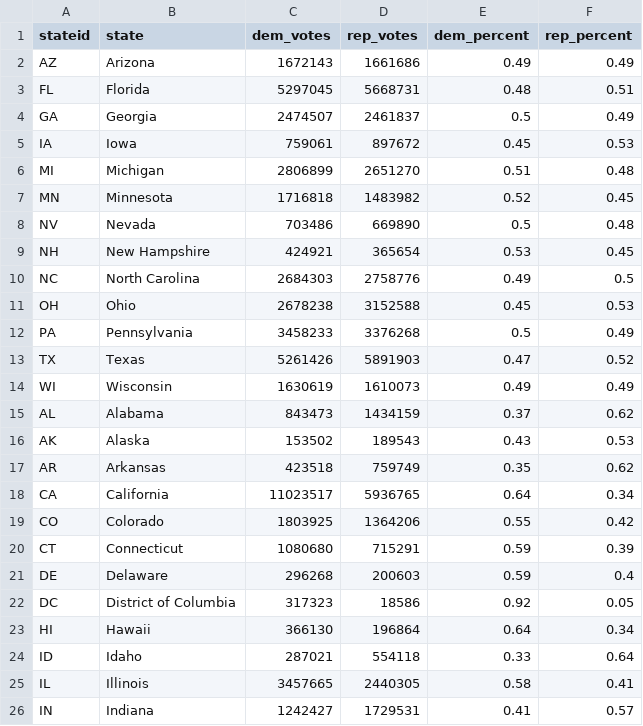
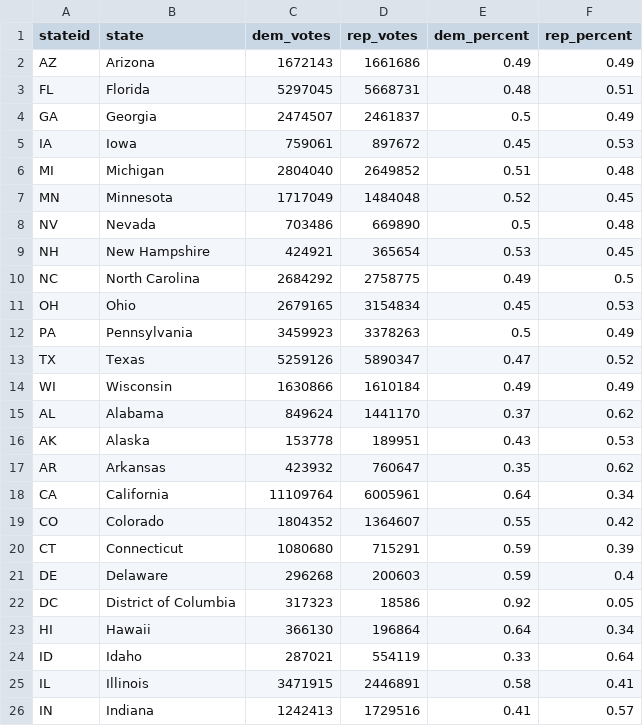
Before and after one commit to NeverGiveUpDXQ/2020-U.S.-Election-Visualizations, a CSV file: data/clean/president2020.csv, drawn as a sheet; only a part is shown; the diff covers the shown part only.

Commit message:
Add files via upload
clean state data 1205

```diff
--- a/data/clean/president2020.csv
+++ b/data/clean/president2020.csv
@@ -5,16 +5,16 @@
 "IA","Iowa",759061,897672,0.45,0.53
-"MI","Michigan",2806899,2651270,0.51,0.48
-"MN","Minnesota",1716818,1483982,0.52,0.45
+"MI","Michigan",2804040,2649852,0.51,0.48
+"MN","Minnesota",1717049,1484048,0.52,0.45
 "NV","Nevada",703486,669890,0.5,0.48
 "NH","New Hampshire",424921,365654,0.53,0.45
-"NC","North Carolina",2684303,2758776,0.49,0.5
-"OH","Ohio",2678238,3152588,0.45,0.53
-"PA","Pennsylvania",3458233,3376268,0.5,0.49
-"TX","Texas",5261426,5891903,0.47,0.52
-"WI","Wisconsin",1630619,1610073,0.49,0.49
-"AL","Alabama",843473,1434159,0.37,0.62
-"AK","Alaska",153502,189543,0.43,0.53
-"AR","Arkansas",423518,759749,0.35,0.62
-"CA","California",11023517,5936765,0.64,0.34
-"CO","Colorado",1803925,1364206,0.55,0.42
+"NC","North Carolina",2684292,2758775,0.49,0.5
+"OH","Ohio",2679165,3154834,0.45,0.53
+"PA","Pennsylvania",3459923,3378263,0.5,0.49
+"TX","Texas",5259126,5890347,0.47,0.52
+"WI","Wisconsin",1630866,1610184,0.49,0.49
+"AL","Alabama",849624,1441170,0.37,0.62
+"AK","Alaska",153778,189951,0.43,0.53
+"AR","Arkansas",423932,760647,0.35,0.62
+"CA","California",11109764,6005961,0.64,0.34
+"CO","Colorado",1804352,1364607,0.55,0.42
 "CT","Connecticut",1080680,715291,0.59,0.39
@@ -23,4 +23,4 @@
 "HI","Hawaii",366130,196864,0.64,0.34
-"ID","Idaho",287021,554118,0.33,0.64
-"IL","Illinois",3457665,2440305,0.58,0.41
-"IN","Indiana",1242427,1729531,0.41,0.57
+"ID","Idaho",287021,554119,0.33,0.64
+"IL","Illinois",3471915,2446891,0.58,0.41
+"IN","Indiana",1242413,1729516,0.41,0.57
```
Also changed, not shown: 34 edited cells elsewhere in this file.
